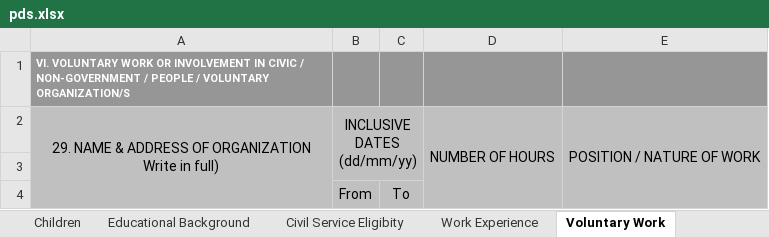
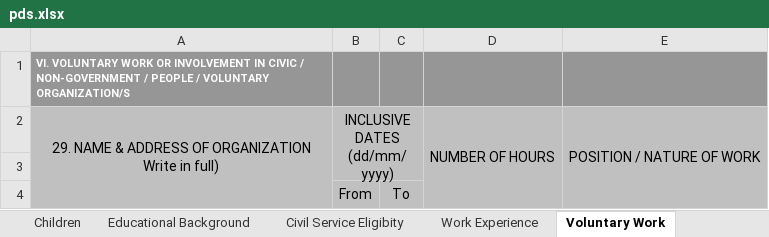
Before and after one commit to jogz44/RSPFrontend, an Excel workbook: public/pds.xlsx, sheet Voluntary Work, drawn as a sheet; values as stored, in another font and other column widths than the file's, no borders; the diff names each change by its address in the sheet, - before the commit and + after, or states it on an @@ line.

```diff
--- a/public/pds.xlsx (sheet Voluntary Work)
+++ b/public/pds.xlsx (sheet Voluntary Work)
-B2: INCLUSIVE DATES (dd/mm/yy)
+B2: INCLUSIVE DATES (dd/mm/yyyy)
```
Also changed, not shown: sheet Civil Service Eligibity, sheet Children, sheet Learning and Development, sheet Work Experience, sheet Personal Information, 1 other file.
